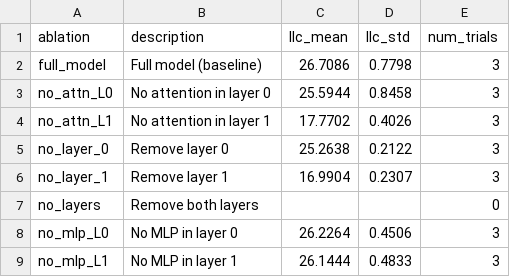
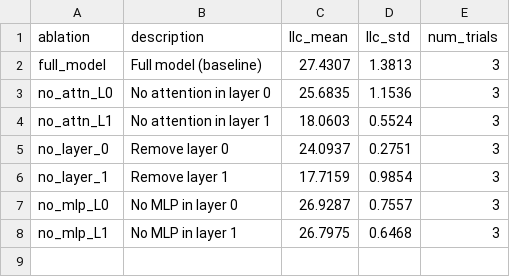
Before and after one commit to leo-du-03/llc-interpretability, a CSV file: llc_estim/ablation_results_summary.csv, drawn as a sheet.

```diff
--- a/llc_estim/ablation_results_summary.csv
+++ b/llc_estim/ablation_results_summary.csv
@@ -1,9 +1,8 @@
 ablation,description,llc_mean,llc_std,num_trials
-full_model,Full model (baseline),26.7086,0.7798,3
-no_attn_L0,No attention in layer 0,25.5944,0.8458,3
-no_attn_L1,No attention in layer 1,17.7702,0.4026,3
-no_layer_0,Remove layer 0,25.2638,0.2122,3
-no_layer_1,Remove layer 1,16.9904,0.2307,3
-no_layers,Remove both layers,,,0
-no_mlp_L0,No MLP in layer 0,26.2264,0.4506,3
-no_mlp_L1,No MLP in layer 1,26.1444,0.4833,3
+full_model,Full model (baseline),27.4307,1.3813,3
+no_attn_L0,No attention in layer 0,25.6835,1.1536,3
+no_attn_L1,No attention in layer 1,18.0603,0.5524,3
+no_layer_0,Remove layer 0,24.0937,0.2751,3
+no_layer_1,Remove layer 1,17.7159,0.9854,3
+no_mlp_L0,No MLP in layer 0,26.9287,0.7557,3
+no_mlp_L1,No MLP in layer 1,26.7975,0.6468,3
```
Also changed, not shown: llc_estim/ablation_results_detailed.csv, 6 other files.
